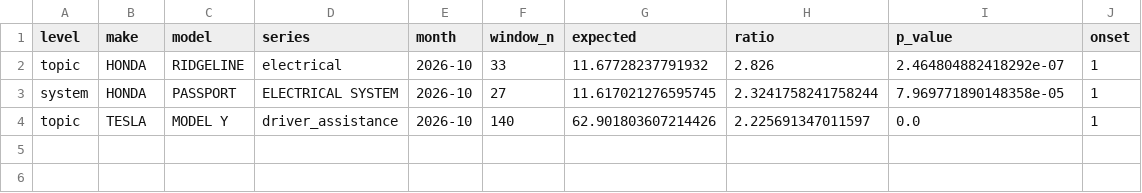
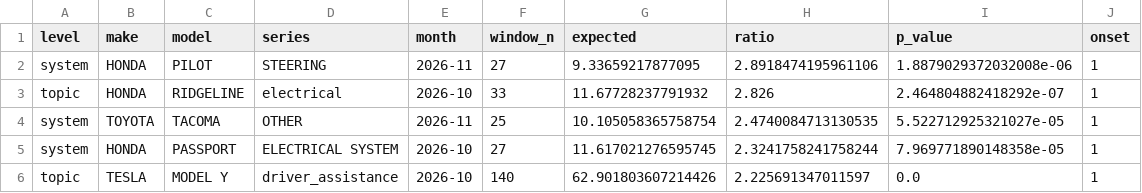
Before and after one commit to BrianDoce/Hyundai-Complaint-Analysis, a CSV file: reports/latest/alerts.csv, drawn as a sheet; the diff names each change by its address in the sheet, - before the commit and + after, or states it on an @@ line.

```diff
--- a/reports/latest/alerts.csv
+++ b/reports/latest/alerts.csv
+row 2: system | HONDA | PILOT | STEERING | 2026-11 | 27 | 9.33659217877095 | 2.8918474195961106 | 1.8879029372032008e-06 | 1
+row 4: system | TOYOTA | TACOMA | OTHER | 2026-11 | 25 | 10.105058365758754 | 2.4740084713130535 | 5.522712925321027e-05 | 1
```
Also changed, not shown: reports/latest/backtest.csv, reports/latest/recall_latency.csv, 2 other files.
